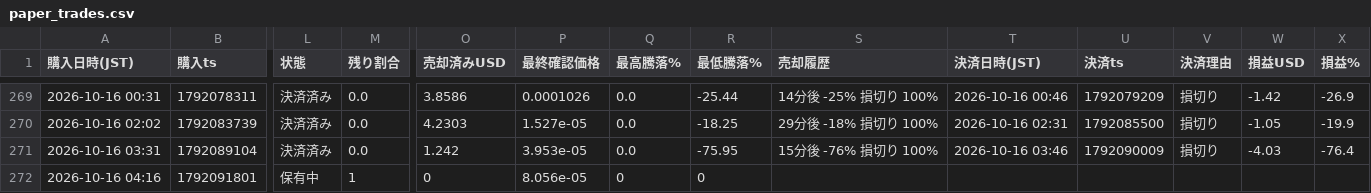
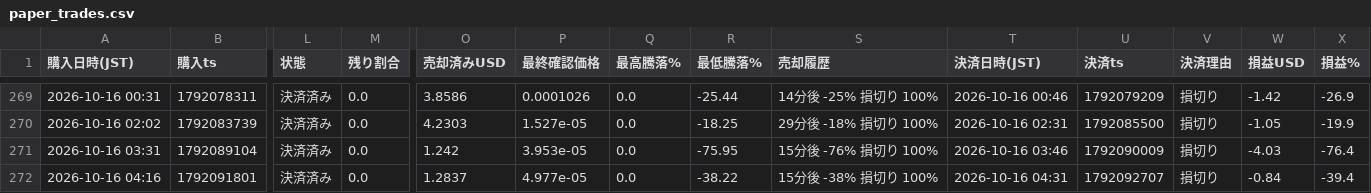
Before and after one commit to kokikkkk44/meme-scanner, a CSV file: data/paper_trades.csv, drawn as a sheet; only a part is shown, gaps mark what is left out; the diff covers the shown part only; the diff names each change by its address in the sheet, - before the commit and + after, or states it on an @@ line.

```diff
--- a/data/paper_trades.csv
+++ b/data/paper_trades.csv
-L272 (状態): 保有中
+L272 (状態): 決済済み
-M272 (残り割合): 1
+M272 (残り割合): 0.0
-O272 (売却済みUSD): 0
+O272 (売却済みUSD): 1.2837
-P272 (最終確認価格): 8.056e-05
+P272 (最終確認価格): 4.977e-05
-Q272 (最高騰落%): 0
+Q272 (最高騰落%): 0.0
-R272 (最低騰落%): 0
+R272 (最低騰落%): -38.22
-S272 (売却履歴): (empty)
+S272 (売却履歴): 15分後 -38% 損切り 100%
-T272 (決済日時(JST)): (empty)
+T272 (決済日時(JST)): 2026-10-16 04:31
-U272 (決済ts): (empty)
+U272 (決済ts): 1792092707
-V272 (決済理由): (empty)
+V272 (決済理由): 損切り
-W272 (損益USD): (empty)
+W272 (損益USD): -0.84
-X272 (損益%): (empty)
+X272 (損益%): -39.4
```
Also changed, not shown: 1 edited cell elsewhere in this file, data/candidates.csv, 2 other files.
